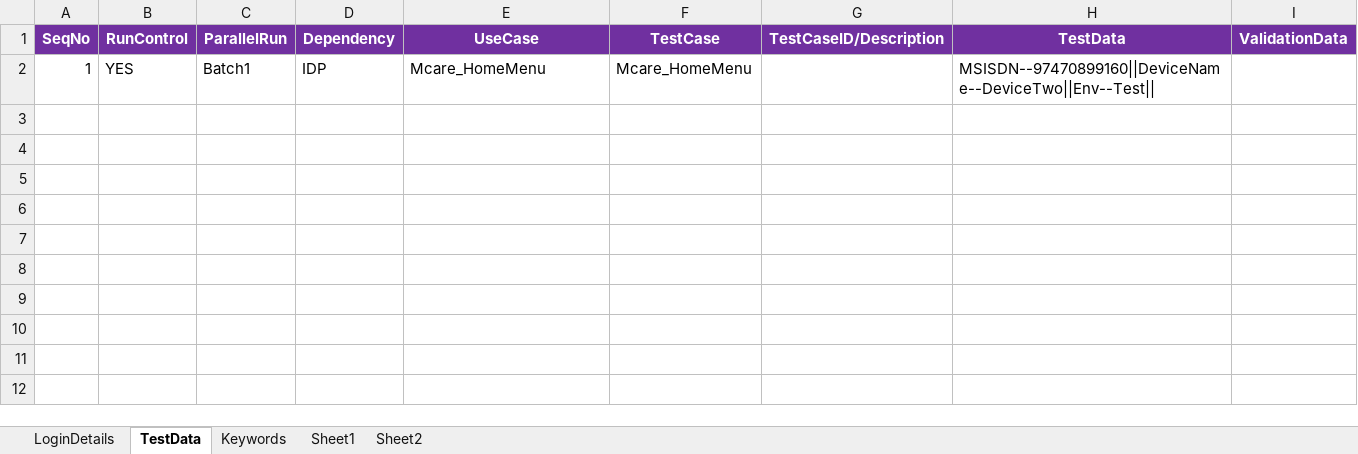
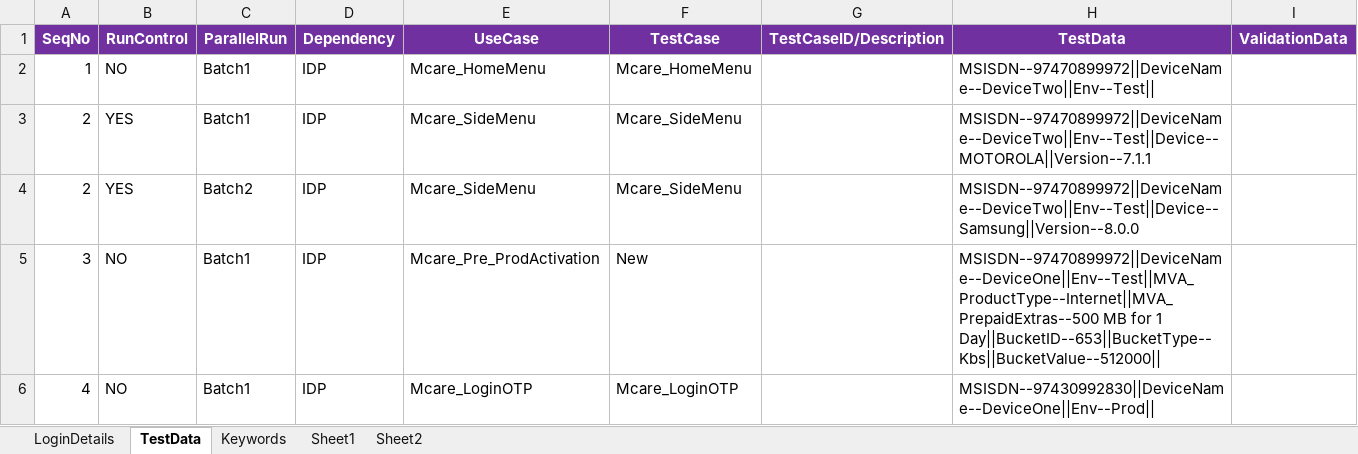
Before and after one commit to imran0404y/VFQA_Parallel, an Excel workbook: Framework/Database/TestDataDB.xlsx, sheet TestData, drawn as a sheet; values as stored, in another font and other column widths than the file's, no borders; the diff names each change by its address in the sheet, - before the commit and + after, or states it on an @@ line.

```diff
--- a/Framework/Database/TestDataDB.xlsx (sheet TestData)
+++ b/Framework/Database/TestDataDB.xlsx (sheet TestData)
-B2 (RunControl): YES
+B2 (RunControl): NO
-H2 (TestData): MSISDN--97470899160||DeviceName--DeviceTwo||Env--Test||
+H2 (TestData): MSISDN--97470899972||DeviceName--DeviceTwo||Env--Test||
+row 3: 2 | YES | Batch1 | IDP | Mcare_SideMenu | Mcare_SideMenu |  | MSISDN--97470899972||DeviceName--DeviceTwo||Env--Test||Device--MOTOROLA||Version--7.1.1
+row 4: 2 | YES | Batch2 | IDP | Mcare_SideMenu | Mcare_SideMenu |  | MSISDN--97470899972||DeviceName--DeviceTwo||Env--Test||Device--Samsung||Version--8.0.0
+row 5: 3 | NO | Batch1 | IDP | Mcare_Pre_ProdActivation | New |  | MSISDN--97470899972||DeviceName--DeviceOne||Env--Test||MVA_ProductType--Internet||MVA_PrepaidExtras--500 MB for 1 Day||BucketID--653||BucketType--Kbs||BucketValue--512000
+row 6: 4 | NO | Batch1 | IDP | Mcare_LoginOTP | Mcare_LoginOTP |  | MSISDN--97430992830||DeviceName--DeviceOne||Env--Prod
```
Also changed, not shown: sheet Keywords, Directory/VFQA_TestDesign.xlsm, Framework/Storage/CommonDirectory.xlsx, 8 other files.
